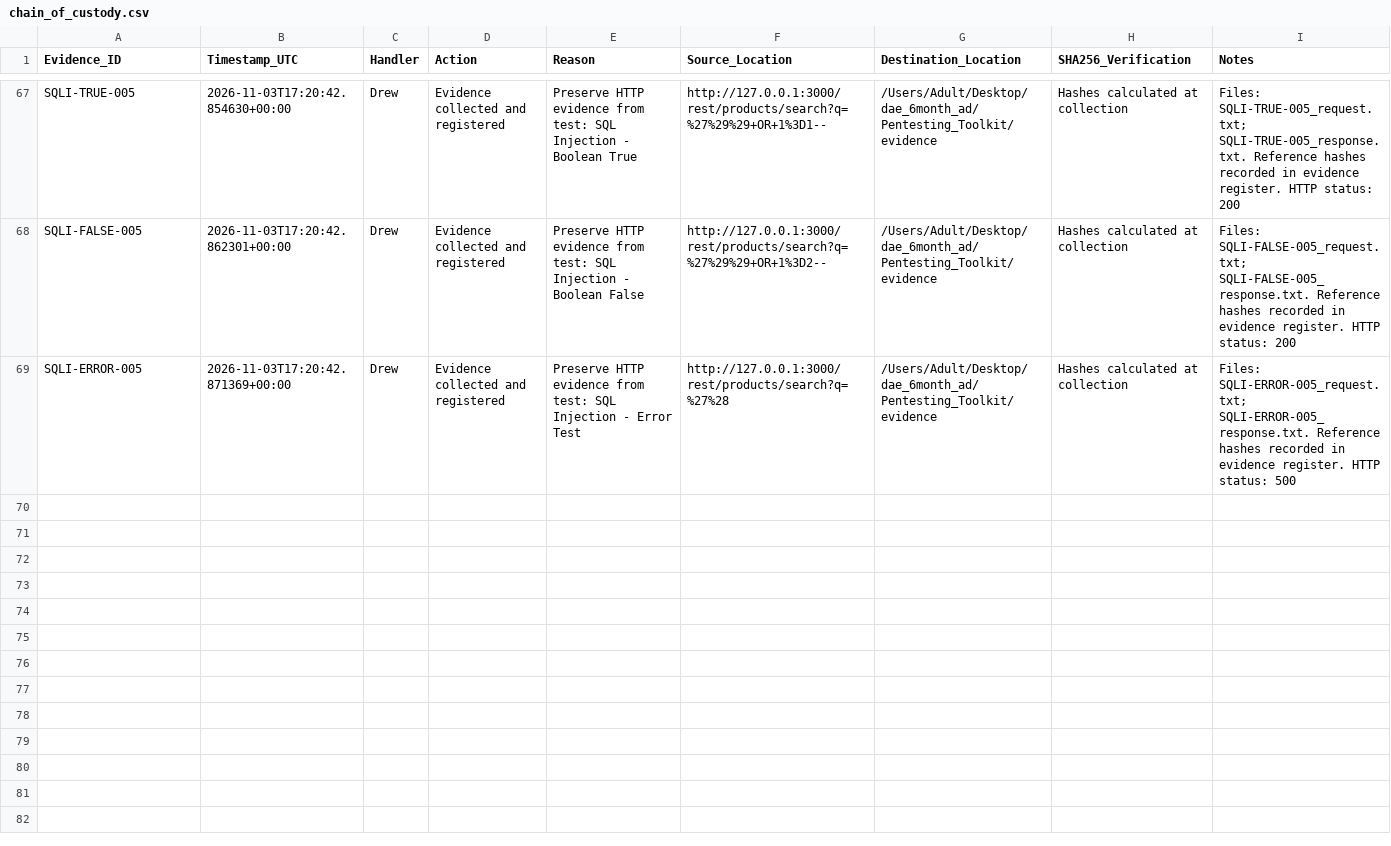
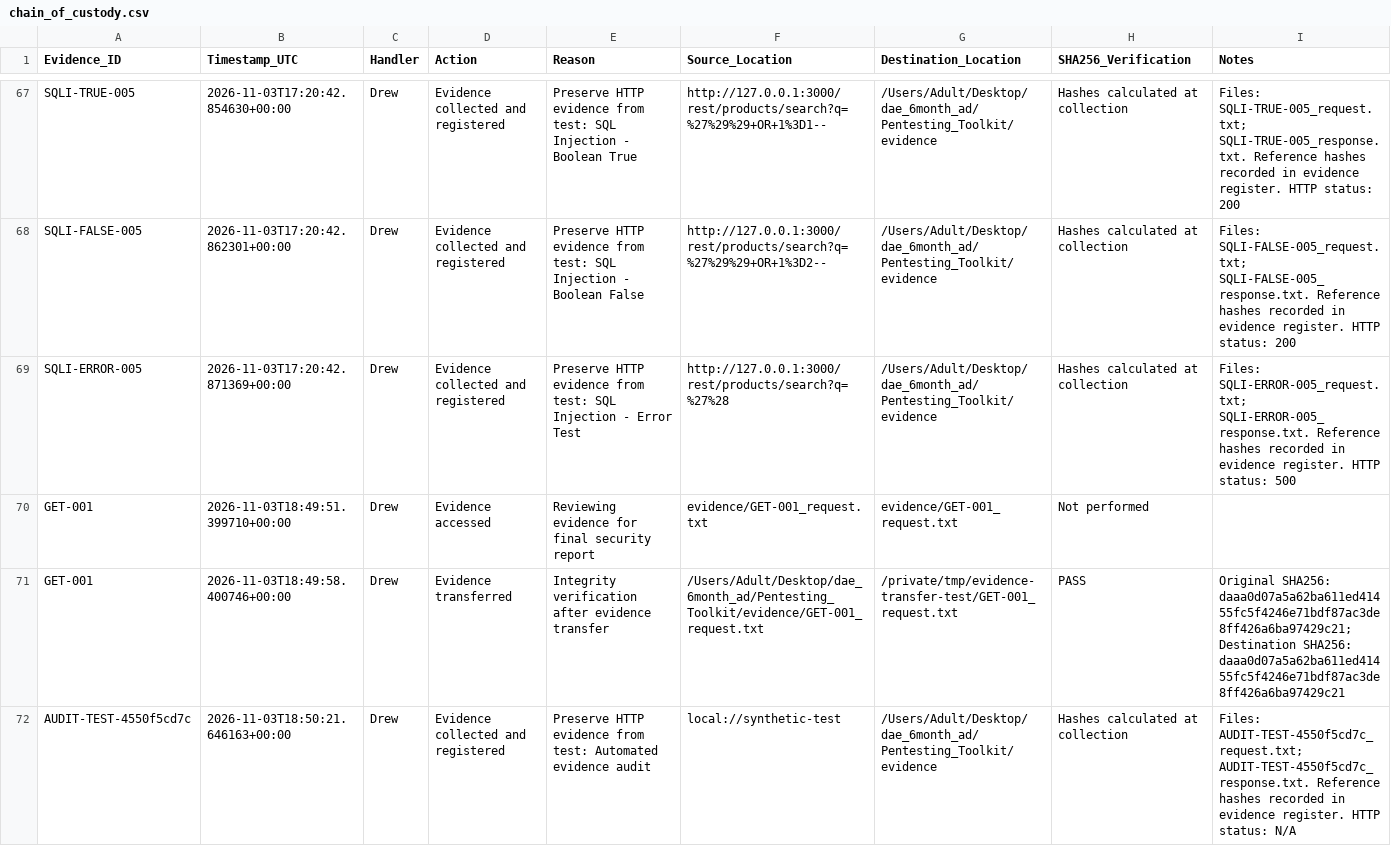
Before and after one commit to Rocket-Sandrew/dae-6-month-work, a CSV file: Pentesting_Toolkit/evidence/logs/chain_of_custody.csv, drawn as a sheet; only a part is shown, gaps mark what is left out; the diff covers the shown part only.

Commit message:
Create code to Verify evidence integrity after copying or transfer

```diff
--- a/Pentesting_Toolkit/evidence/logs/chain_of_custody.csv
+++ b/Pentesting_Toolkit/evidence/logs/chain_of_custody.csv
@@ -69 +69,4 @@ SQLI-FALSE-005,2026-11-03T17:20:42.862301+00:00,Drew,Evidence collected and regi
 SQLI-ERROR-005,2026-11-03T17:20:42.871369+00:00,Drew,Evidence collected and registered,Preserve HTTP evidence from test: SQL Injection - Error Test,http://127.0.0.1:3000/rest/products/search?q=%27%28,/Users/Adult/Desktop/dae_6month_ad/Pentesting_Toolkit/evidence,Hashes calculated at collection,Files: SQLI-ERROR-005_request.txt; SQLI-ERROR-005_response.txt. Reference hashes recorded in evidence register. HTTP status: 500
+GET-001,2026-11-03T18:49:51.399710+00:00,Drew,Evidence accessed,Reviewing evidence for final security report,evidence/GET-001_request.txt,evidence/GET-001_request.txt,Not performed,
+GET-001,2026-11-03T18:49:58.400746+00:00,Drew,Evidence transferred,Integrity verification after evidence transfer,/Users/Adult/Desktop/dae_6month_ad/Pentesting_Toolkit/evidence/GET-001_request.txt,/private/tmp/evidence-transfer-test/GET-001_request.txt,PASS,Original SHA256: daaa0d07a5a62ba611ed41455fc5f4246e71bdf87ac3de8ff426a6ba97429c21; Destination SHA256: daaa0d07a5a62ba611ed41455fc5f4246e71bdf87ac3de8ff426a6ba97429c21
+AUDIT-TEST-4550f5cd7c,2026-11-03T18:50:21.646163+00:00,Drew,Evidence collected and registered,Preserve HTTP evidence from test: Automated evidence audit,local://synthetic-test,/Users/Adult/Desktop/dae_6month_ad/Pentesting_Toolkit/evidence,Hashes calculated at collection,Files: AUDIT-TEST-4550f5cd7c_request.txt; AUDIT-TEST-4550f5cd7c_response.txt. Reference hashes recorded in evidence register. HTTP status: N/A
```
Also changed, not shown: 2 added rows elsewhere in this file, Pentesting_Toolkit/evidence/evidence_register.csv, Pentesting_Toolkit/evidence/logs/verification_log.csv, 3 other files.
